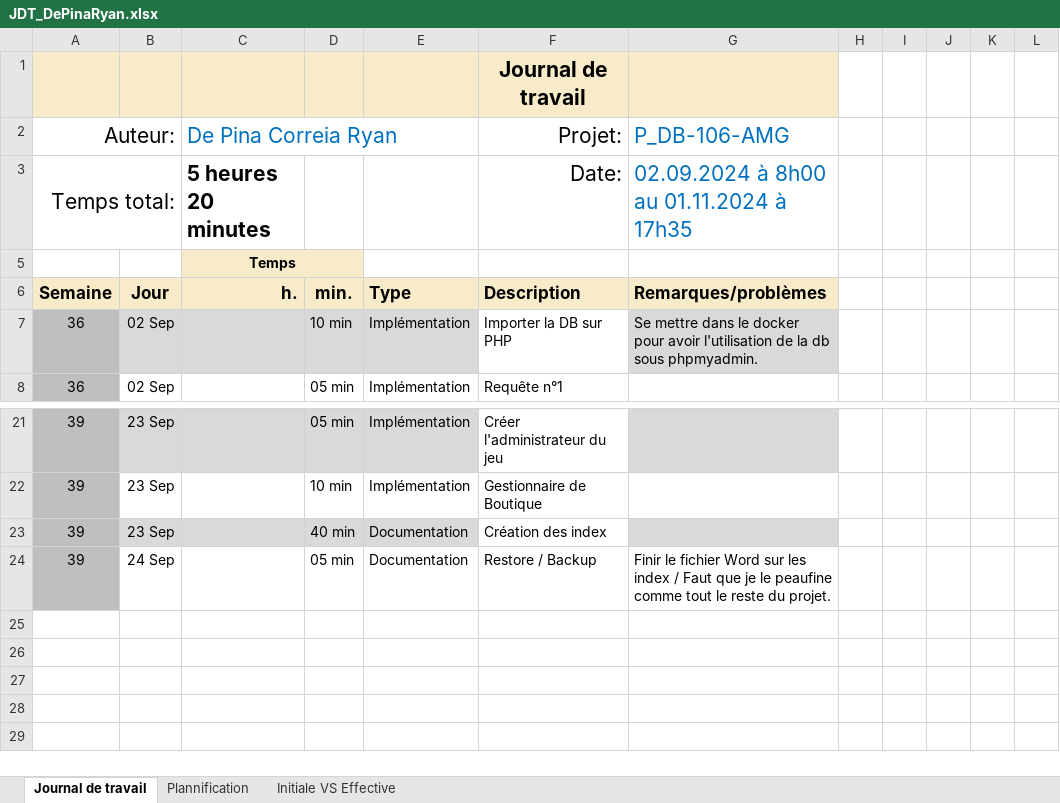
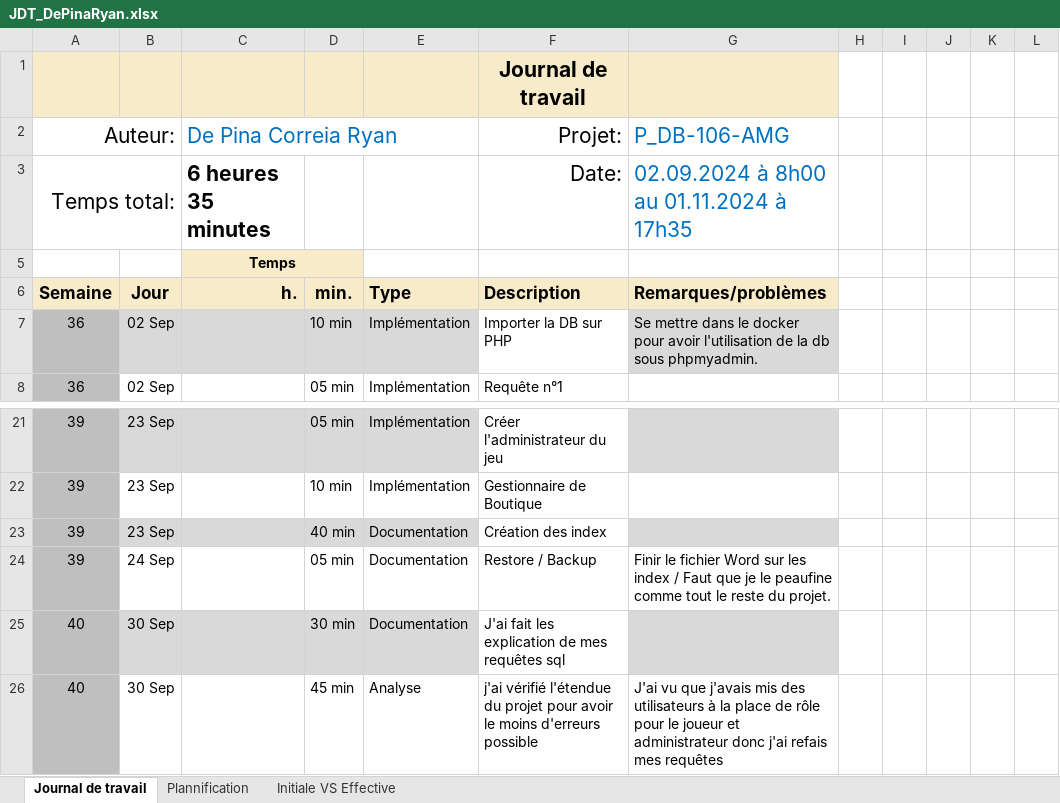
Before and after one commit to RyanDPC/Vanguard-Fighter-s, an Excel workbook: Doc/DB_Projet/JDT_DePinaRyan.xlsx, sheet Journal de travail, drawn as a sheet; only a part is shown, gaps mark what is left out; values as stored, in another font and other column widths than the file's, no borders; conditional formats and table styles not drawn; the diff names each change by its address in the sheet, - before the commit and + after, or states it on an @@ line.

```diff
--- a/Doc/DB_Projet/JDT_DePinaRyan.xlsx (sheet Journal de travail)
+++ b/Doc/DB_Projet/JDT_DePinaRyan.xlsx (sheet Journal de travail)
-C3 (De Pina Correia Ryan): 5 heures 20 minutes
+C3 (De Pina Correia Ryan): 6 heures 35 minutes
+row 25: 40 | 30 Sep |  | 30 min | Documentation | J'ai fait les explication de mes requêtes sql
+row 26: 40 | 30 Sep |  | 45 min | Analyse | j'ai vérifié l'étendue du projet pour avoir le moins d'erreurs possible | J'ai vu que j'avais mis des utilisateurs à la place de rôle pour le joueur et administrateur donc j'ai refais mes requêtes
```
Also changed, not shown: sheet Plannification, hidden cells, charts or pictures, 3 other files.
